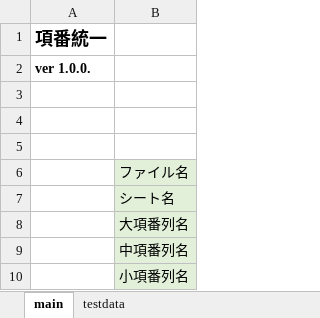
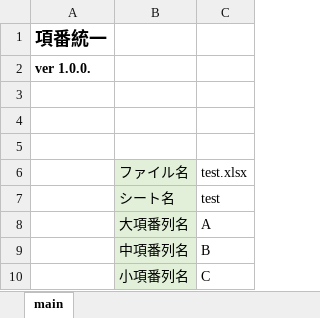
Before and after one commit to mtk57/Public, an Excel workbook: VBA/項番統一/項番統一.xlsm, sheet main, drawn as a sheet; values as stored, in another font and other column widths than the file's, no borders; charts and pictures not drawn; the diff names each change by its address in the sheet, - before the commit and + after, or states it on an @@ line.

```diff
--- a/VBA/項番統一/項番統一.xlsm (sheet main)
+++ b/VBA/項番統一/項番統一.xlsm (sheet main)
-sheet tab: testdata
+column C, rows 6-10: test.xlsx | test | A | B | C
```
Also changed, not shown: 1 other file.
